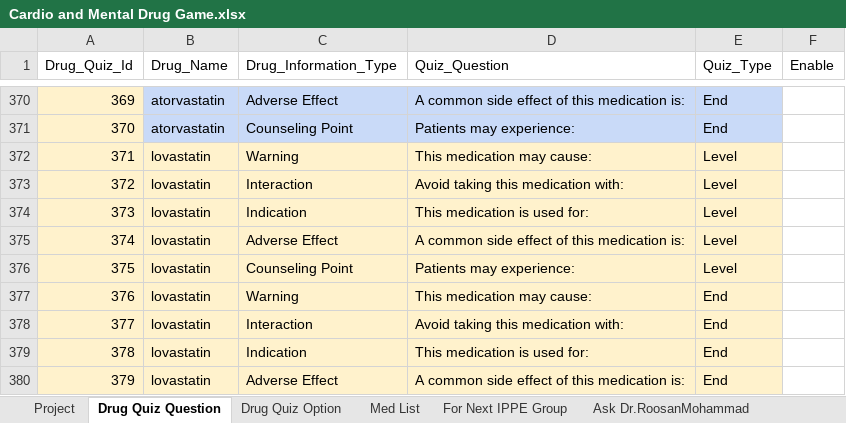
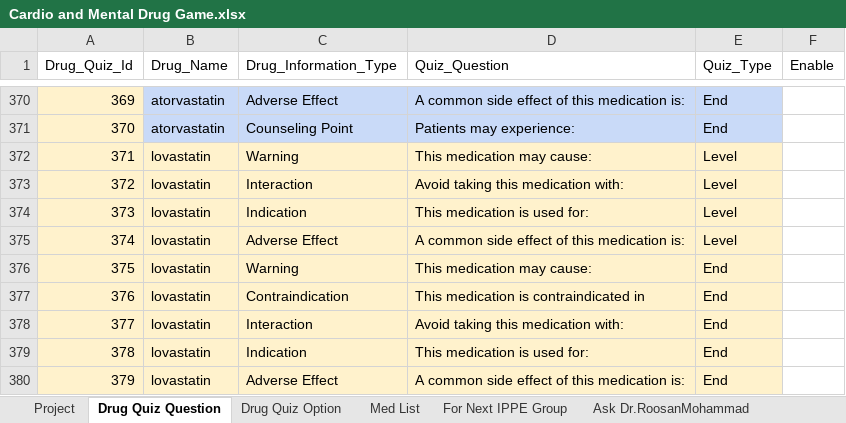
Before and after one commit to nash90/medical-app, an Excel workbook: script/data/Cardio and Mental Drug Game.xlsx, sheet Drug Quiz Question, drawn as a sheet; only a part is shown, gaps mark what is left out; values as stored, in another font and other column widths than the file's, no borders; the diff names each change by its address in the sheet, - before the commit and + after, or states it on an @@ line.

```diff
--- a/script/data/Cardio and Mental Drug Game.xlsx (sheet Drug Quiz Question)
+++ b/script/data/Cardio and Mental Drug Game.xlsx (sheet Drug Quiz Question)
-C376 (Drug_Information_Type): Counseling Point
+C376 (Drug_Information_Type): Warning
-D376 (Quiz_Question): Patients may experience:
+D376 (Quiz_Question): This medication may cause:
-E376 (Quiz_Type): Level
+E376 (Quiz_Type): End
-C377 (Drug_Information_Type): Warning
+C377 (Drug_Information_Type): Contraindication
-D377 (Quiz_Question): This medication may cause:
+D377 (Quiz_Question): This medication is contraindicated in
```
Also changed, not shown: sheet Drug Quiz Option, sheet For Next IPPE Group, sheet Project, 2 other files.
